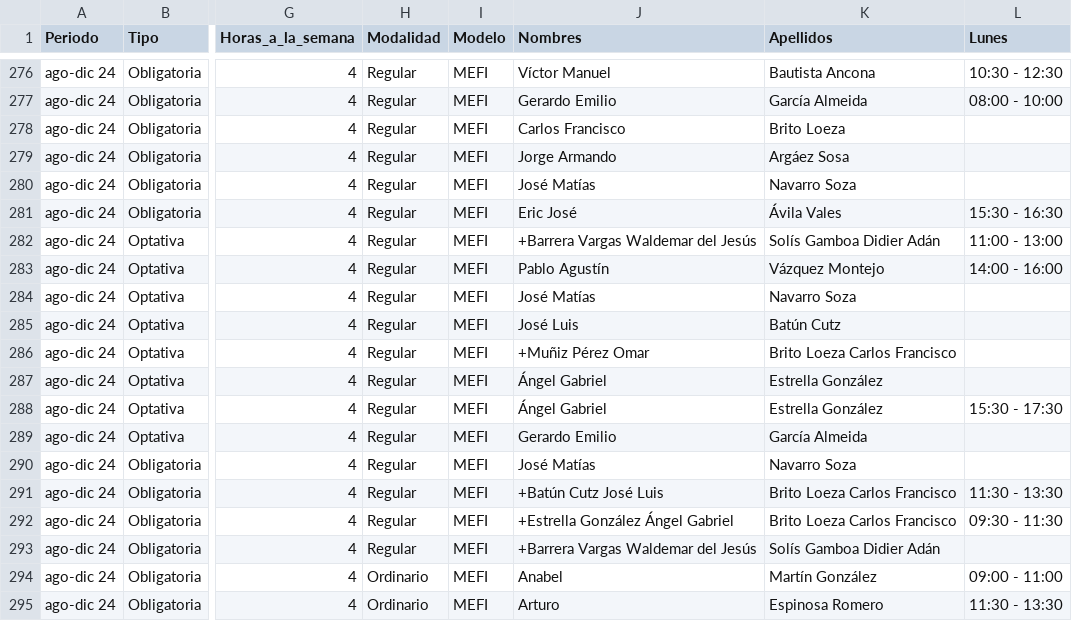
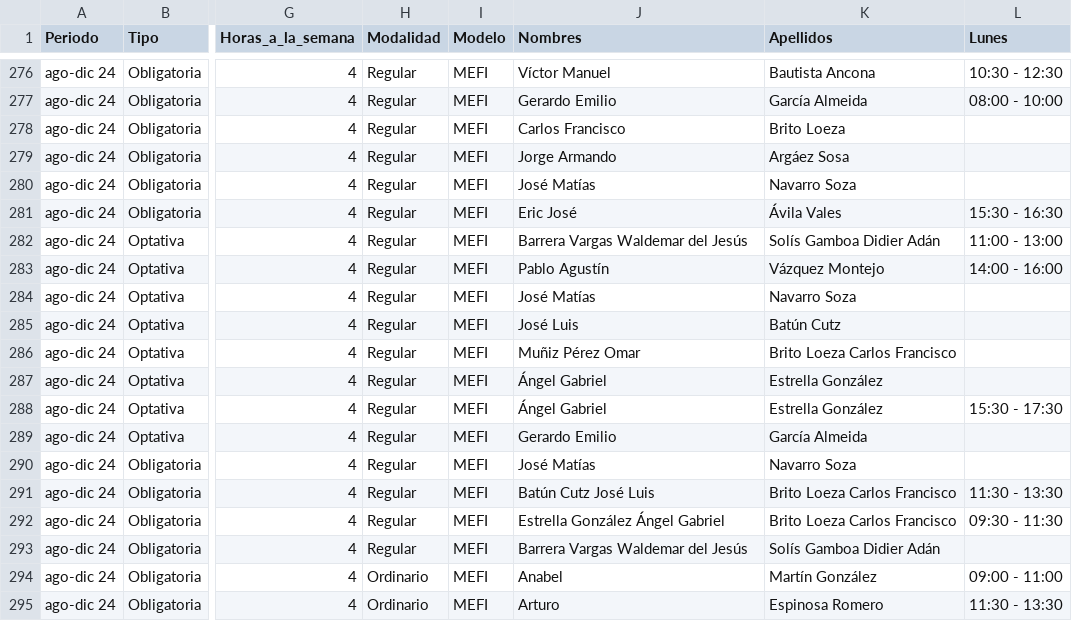
Before and after one commit to iKinoo/Kiin, a CSV file: src/pages/api/data/data.csv, drawn as a sheet; only a part is shown, gaps mark what is left out; the diff covers the shown part only; the diff names each change by its address in the sheet, - before the commit and + after, or states it on an @@ line.

```diff
--- a/src/pages/api/data/data.csv
+++ b/src/pages/api/data/data.csv
-J282 (Nombres): +Barrera Vargas Waldemar del Jesús
+J282 (Nombres): Barrera Vargas Waldemar del Jesús
-J286 (Nombres): +Muñiz Pérez Omar
+J286 (Nombres): Muñiz Pérez Omar
-J291 (Nombres): +Batún Cutz José Luis
+J291 (Nombres): Batún Cutz José Luis
-J292 (Nombres): +Estrella González Ángel Gabriel
+J292 (Nombres): Estrella González Ángel Gabriel
-J293 (Nombres): +Barrera Vargas Waldemar del Jesús
+J293 (Nombres): Barrera Vargas Waldemar del Jesús
```
Also changed, not shown: 10 edited cells elsewhere in this file, 6 other files.
